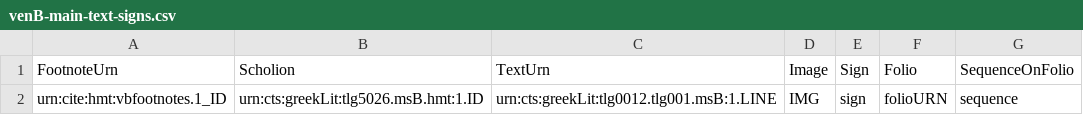
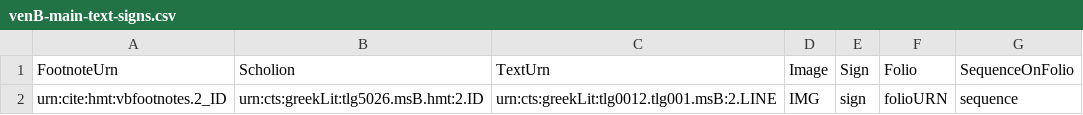
Before and after one commit to hmteditors/brandeis, a CSV file: VB-Iliad2/collections/venB-main-text-signs.csv, drawn as a sheet.

Commit message:
Update venB-main-text-signs.csv

```diff
--- a/VB-Iliad2/collections/venB-main-text-signs.csv
+++ b/VB-Iliad2/collections/venB-main-text-signs.csv
@@ -1,2 +1,2 @@
 FootnoteUrn,Scholion,TextUrn,Image,Sign,Folio,SequenceOnFolio
-urn:cite:hmt:vbfootnotes.1_ID,urn:cts:greekLit:tlg5026.msB.hmt:1.ID,urn:cts:greekLit:tlg0012.tlg001.msB:1.LINE,"IMG",sign,folioURN,sequence
+urn:cite:hmt:vbfootnotes.2_ID,urn:cts:greekLit:tlg5026.msB.hmt:2.ID,urn:cts:greekLit:tlg0012.tlg001.msB:2.LINE,"IMG",sign,folioURN,sequence
```
